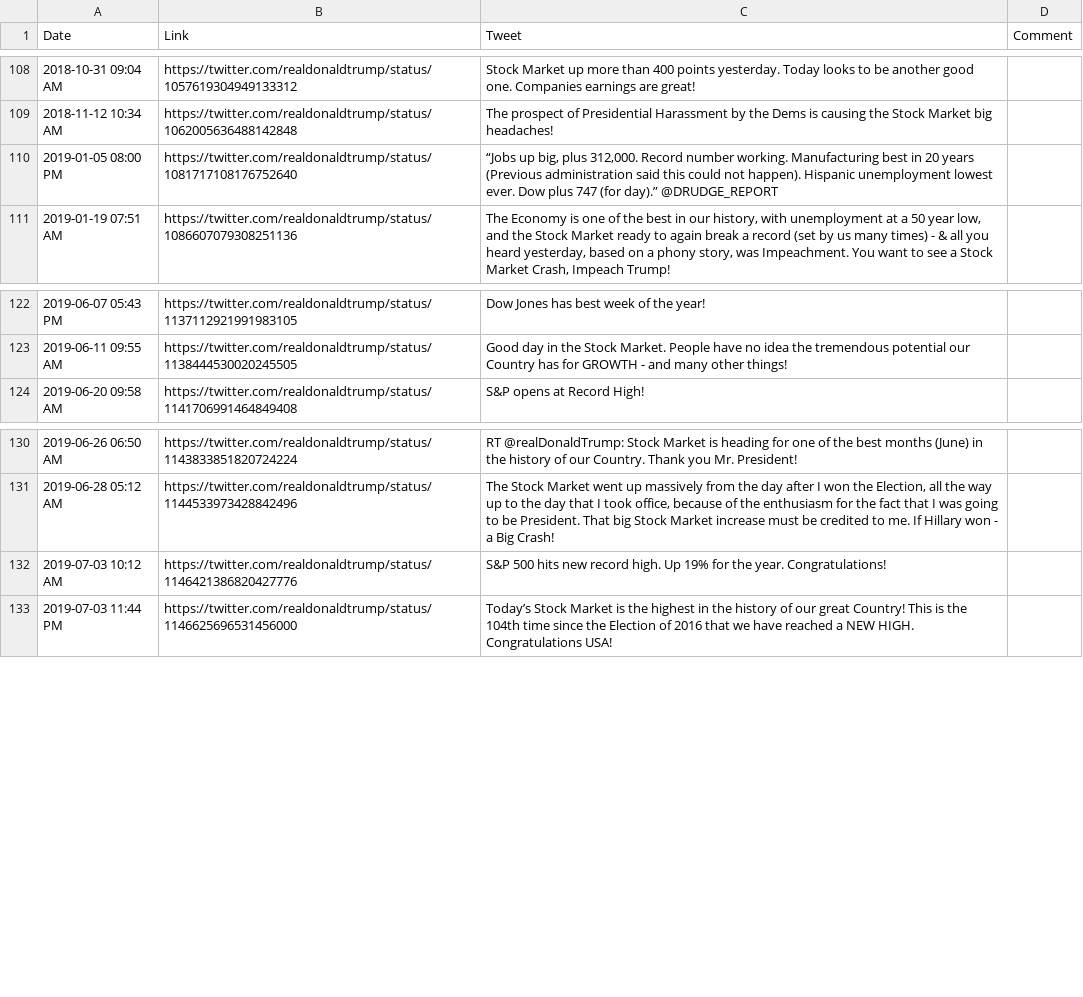
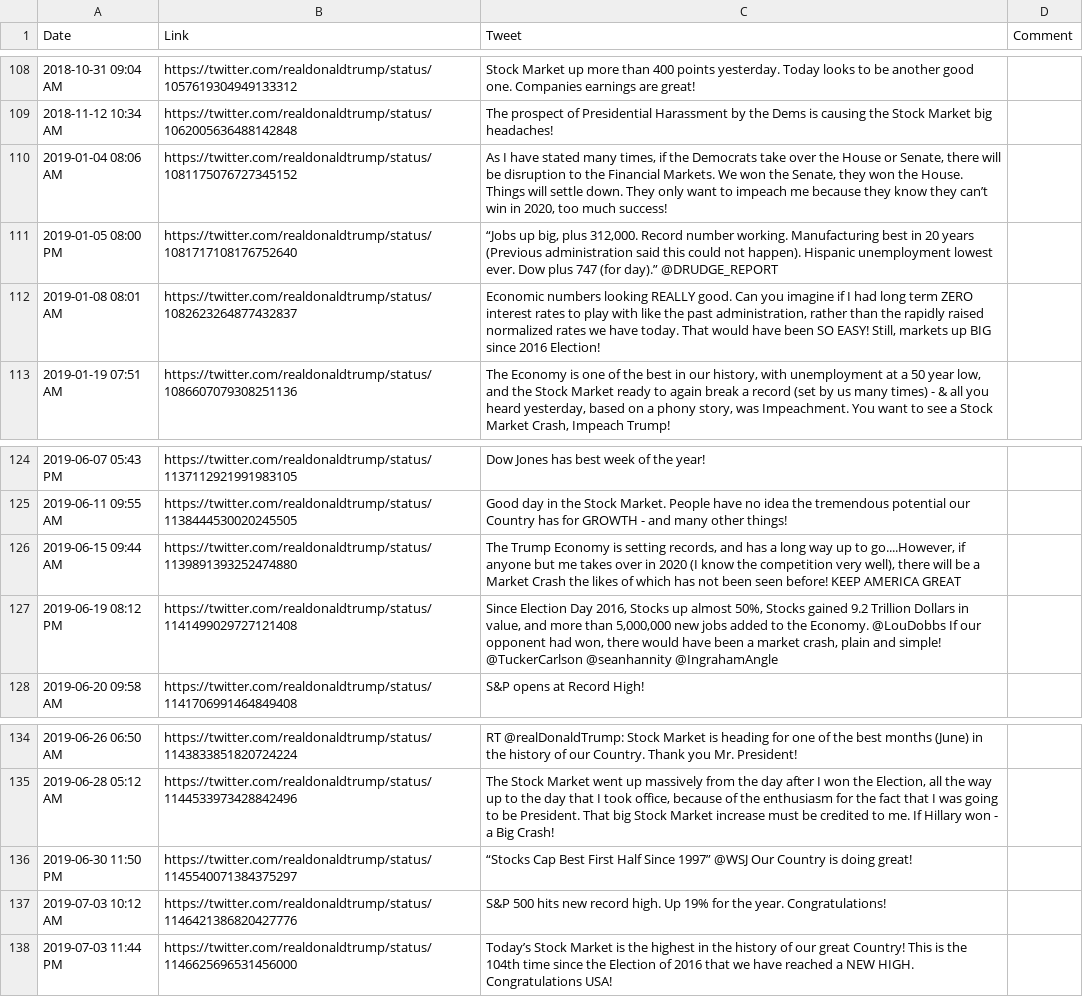
Before and after one commit to mvaneerde/blog, a CSV file: dow-jones-by-president/tweets.csv, drawn as a sheet; only a part is shown, gaps mark what is left out; the diff names each change by its address in the sheet, - before the commit and + after, or states it on an @@ line.

Commit message:
Add some tweets that slipped by the keyword filters

```diff
--- a/dow-jones-by-president/tweets.csv
+++ b/dow-jones-by-president/tweets.csv
+row 110: 2019-01-04 08:06 AM | https://twitter.com/realdonaldtrump/status/1081175076727345152 | As I have stated many times, if the Democrats take over the House or Senate, there will be disruption to the Financial Markets. We won the Senate, they won the House. Things will settle down. They only want to impeach me because they know they can’t win in 2020, too much success!
+row 112: 2019-01-08 08:01 AM | https://twitter.com/realdonaldtrump/status/1082623264877432837 | Economic numbers looking REALLY good. Can you imagine if I had long term ZERO interest rates to play with like the past administration, rather than the rapidly raised normalized rates we have today. That would have been SO EASY! Still, markets up BIG since 2016 Election!
+row 126: 2019-06-15 09:44 AM | https://twitter.com/realdonaldtrump/status/1139891393252474880 | The Trump Economy is setting records, and has a long way up to go....However, if anyone but me takes over in 2020 (I know the competition very well), there will be a Market Crash the likes of which has not been seen before! KEEP AMERICA GREAT
+row 127: 2019-06-19 08:12 PM | https://twitter.com/realdonaldtrump/status/1141499029727121408 | Since Election Day 2016, Stocks up almost 50%, Stocks gained 9.2 Trillion Dollars in value, and more than 5,000,000 new jobs added to the Economy. @LouDobbs If our opponent had won, there would have been a market crash, plain and simple! @TuckerCarlson @seanhannity @IngrahamAngle
+row 136: 2019-06-30 11:50 PM | https://twitter.com/realdonaldtrump/status/1145540071384375297 | “Stocks Cap Best First Half Since 1997” @WSJ Our Country is doing great!
```
Also changed, not shown: dow-jones-by-president/trump-twitter-exceptions.csv, 1 other file.
